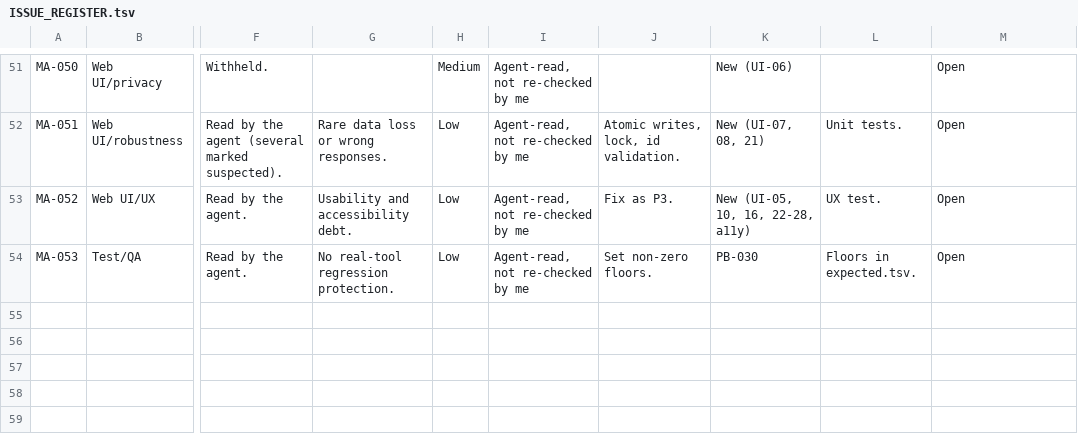
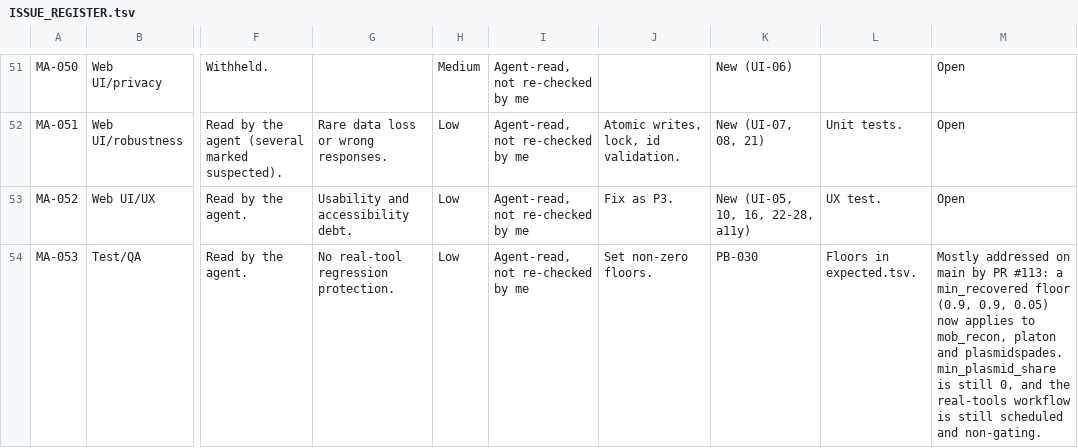
Before and after one commit to ubeffiong/plasbench, a TSV file: audit/ISSUE_REGISTER.tsv, drawn as a sheet; only a part is shown, gaps mark what is left out; the diff names each change by its address in the sheet, - before the commit and + after, or states it on an @@ line.

Commit message:
audit: update MA-053 status after PR #113 set the real-tool recovery floors

```diff
--- a/audit/ISSUE_REGISTER.tsv
+++ b/audit/ISSUE_REGISTER.tsv
-M54: Open
+M54: Mostly addressed on main by PR #113: a min_recovered floor (0.9, 0.9, 0.05) now applies to mob_recon, platon and plasmidspades. min_plasmid_share is still 0, and the real-tools workflow is still scheduled and non-gating.
```
